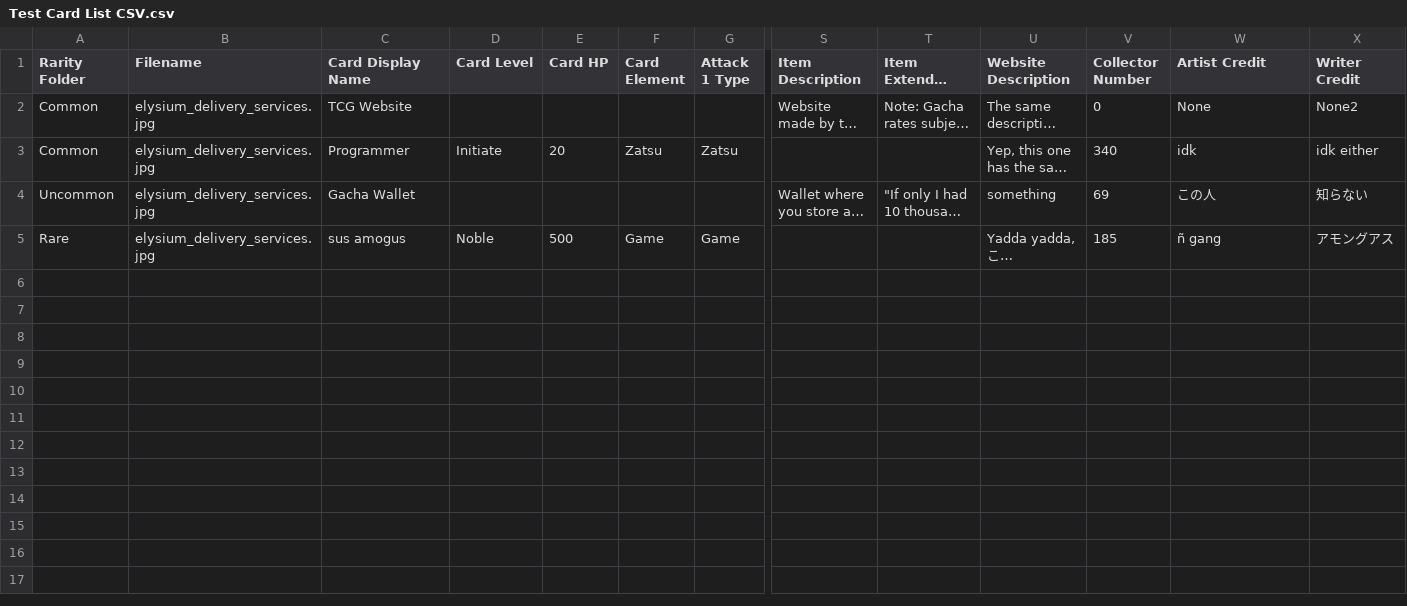
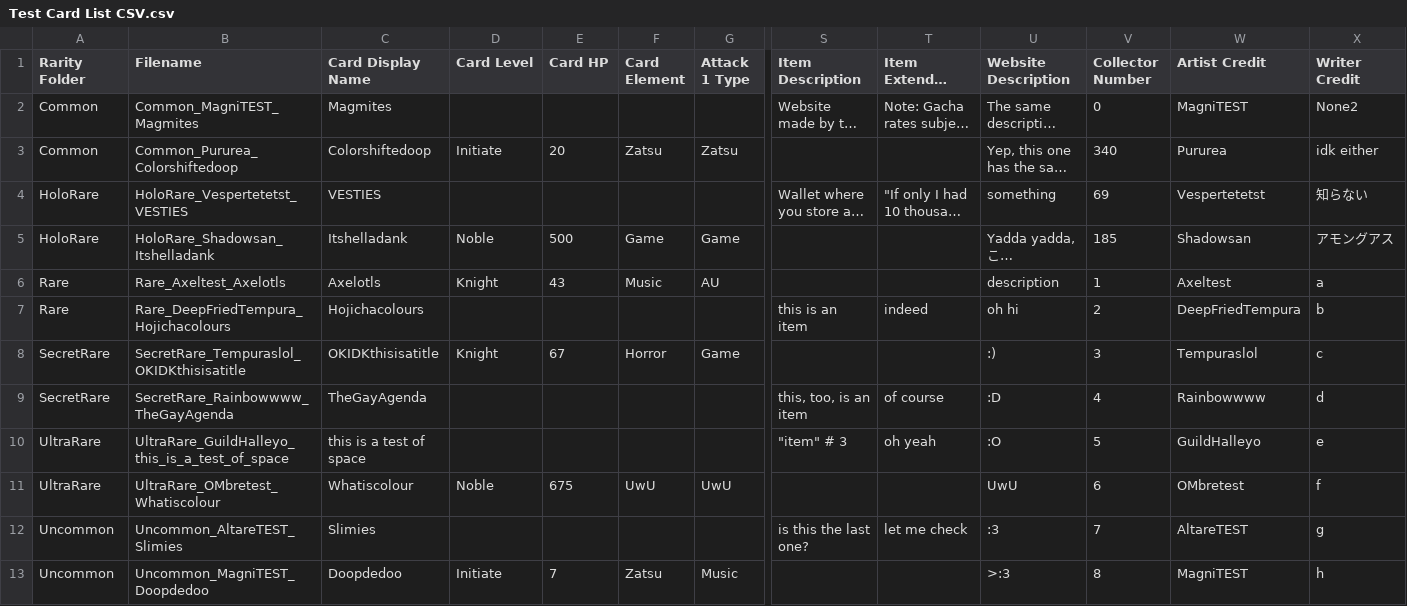
Before and after one commit to elysiumdelivery/altare-tcg, a CSV file: Test Card List CSV.csv, drawn as a sheet; only a part is shown, gaps mark what is left out; long unchanged cells end in …; rows hold the shown columns only; the diff names each change by its address in the sheet, - before the commit and + after, or states it on an @@ line.

Commit message:
Render cards from CSV and implement basic pull functionality

```diff
--- a/Test Card List CSV.csv
+++ b/Test Card List CSV.csv
-B2 (Filename): elysium_delivery_services.jpg
+B2 (Filename): Common_MagniTEST_Magmites
-C2 (Card Display Name): TCG Website
+C2 (Card Display Name): Magmites
-W2 (Artist Credit): None
+W2 (Artist Credit): MagniTEST
-B3 (Filename): elysium_delivery_services.jpg
+B3 (Filename): Common_Pururea_Colorshiftedoop
-C3 (Card Display Name): Programmer
+C3 (Card Display Name): Colorshiftedoop
-W3 (Artist Credit): idk
+W3 (Artist Credit): Pururea
-A4 (Rarity Folder): Uncommon
+A4 (Rarity Folder): HoloRare
-B4 (Filename): elysium_delivery_services.jpg
+B4 (Filename): HoloRare_Vespertetetst_VESTIES
-C4 (Card Display Name): Gacha Wallet
+C4 (Card Display Name): VESTIES
-W4 (Artist Credit): この人
+W4 (Artist Credit): Vespertetetst
-A5 (Rarity Folder): Rare
+A5 (Rarity Folder): HoloRare
-B5 (Filename): elysium_delivery_services.jpg
+B5 (Filename): HoloRare_Shadowsan_Itshelladank
-C5 (Card Display Name): sus amogus
+C5 (Card Display Name): Itshelladank
-W5 (Artist Credit): ñ gang
+W5 (Artist Credit): Shadowsan
+row 6: Rare | Rare_Axeltest_Axelotls | Axelotls | Knight | 43 | Music | AU |  |  | description | 1 | Axeltest | a
+row 7: Rare | Rare_DeepFriedTempura_Hojichacolours | Hojichacolours |  |  |  |  | this is an item | indeed | oh hi | 2 | DeepFriedTempura | b
+row 8: SecretRare | SecretRare_Tempuraslol_OKIDKthisisatitle | OKIDKthisisatitle | Knight | 67 | Horror | Game |  |  | :) | 3 | Tempuraslol | c
+row 9: SecretRare | SecretRare_Rainbowwww_TheGayAgenda | TheGayAgenda |  |  |  |  | this, too, is an item | of course | :D | 4 | Rainbowwww | d
+row 10: UltraRare | UltraRare_GuildHalleyo_this_is_a_test_of_space | this is a test of space |  |  |  |  | "item" # 3 | oh yeah | :O | 5 | GuildHalleyo | e
+row 11: UltraRare | UltraRare_OMbretest_Whatiscolour | Whatiscolour | Noble | 675 | UwU | UwU |  |  | UwU | 6 | OMbretest | f
+row 12: Uncommon | Uncommon_AltareTEST_Slimies | Slimies |  |  |  |  | is this the last one? | let me check | :3 | 7 | AltareTEST | g
+row 13: Uncommon | Uncommon_MagniTEST_Doopdedoo | Doopdedoo | Initiate | 7 | Zatsu | Music |  |  | >:3 | 8 | MagniTEST | h
```
Also changed, not shown: 4 other files.
